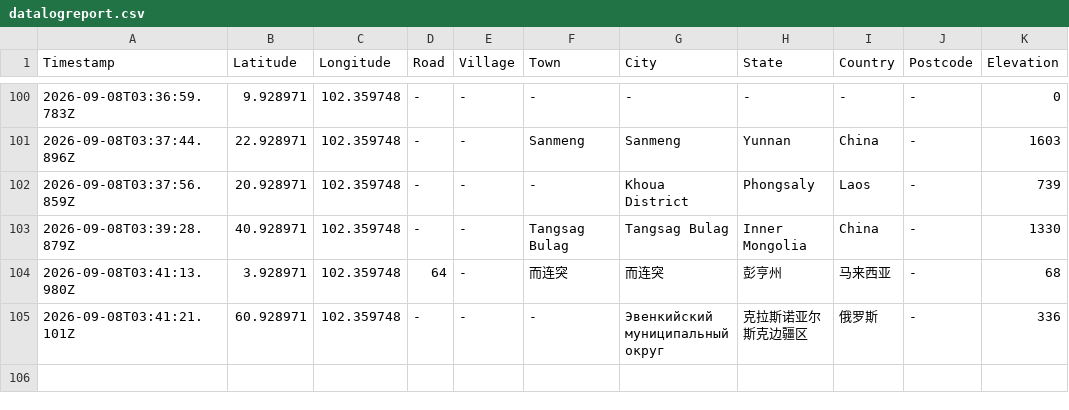
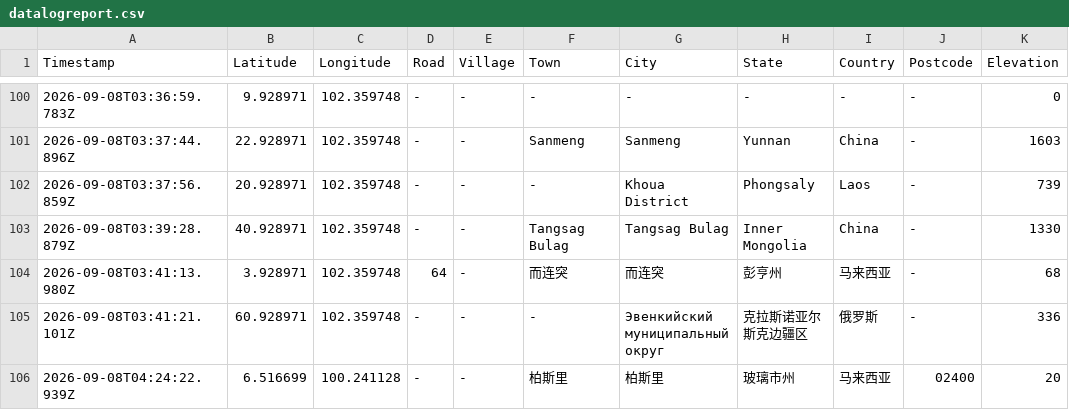
Before and after one commit to chantianseng/gps_location_name, a CSV file: datalogreport.csv, drawn as a sheet; only a part is shown, gaps mark what is left out; the diff names each change by its address in the sheet, - before the commit and + after, or states it on an @@ line.

Commit message:
Update datalogreport.csv for GPS coordinate: 6.516699, 100.241128

```diff
--- a/datalogreport.csv
+++ b/datalogreport.csv
+row 106: 2026-09-08T04:24:22.939Z | 6.516699 | 100.241128 | - | - | 柏斯里 | 柏斯里 | 玻璃市州 | 马来西亚 | 02400 | 20
```
